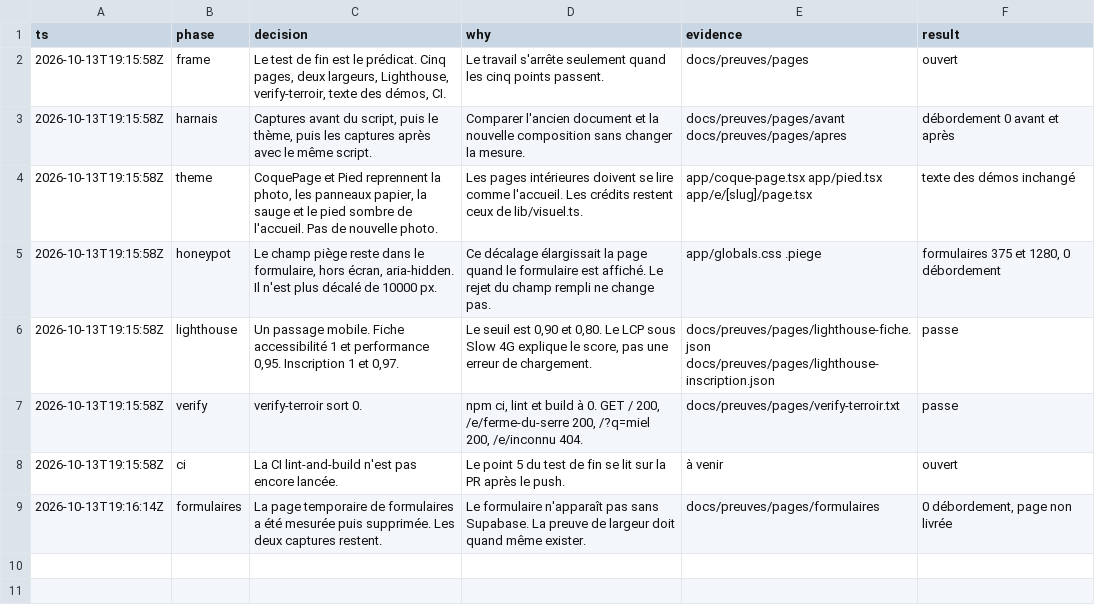
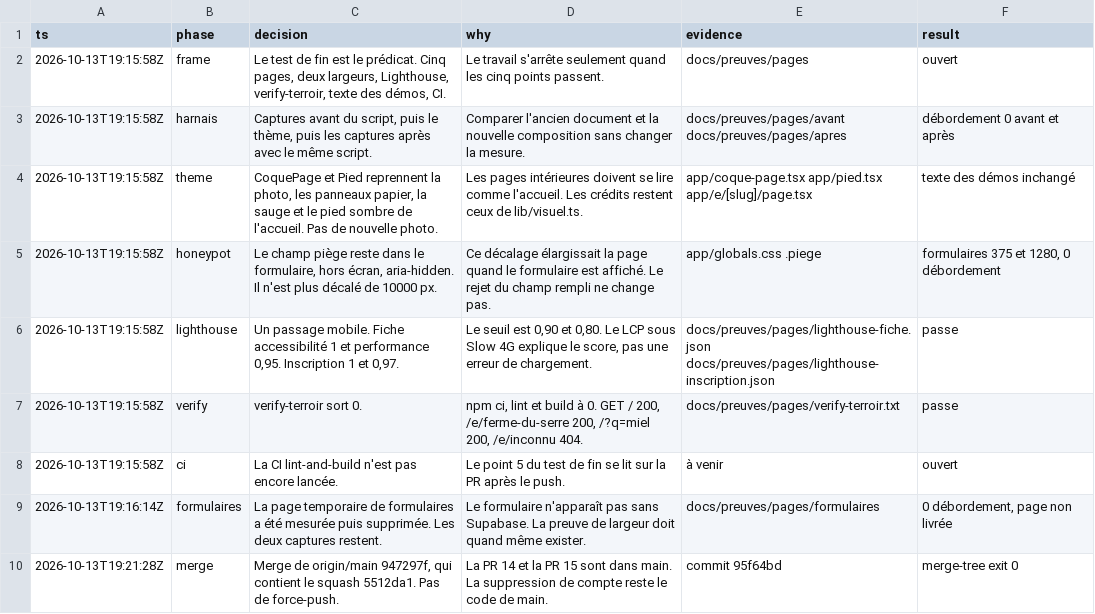
Before and after one commit to Studio-jm/terroir, a TSV file: docs/decisions-theme-pages.tsv, drawn as a sheet; the diff names each change by its address in the sheet, - before the commit and + after, or states it on an @@ line.

```diff
--- a/docs/decisions-theme-pages.tsv
+++ b/docs/decisions-theme-pages.tsv
+row 10: 2026-10-13T19:21:28Z | merge | Merge de origin/main 947297f, qui contient le squash 5512da1. Pas de force-push. | La PR 14 et la PR 15 sont dans main. La suppression de compte reste le code de main. | commit 95f64bd | merge-tree exit 0
```
Also changed, not shown: 1 other file.
